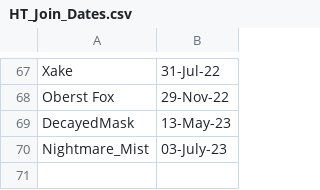
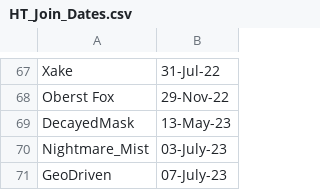
Before and after one commit to jakguru/hazteam-sop, a CSV file: HT_Join_Dates.csv, drawn as a sheet; only a part is shown, gaps mark what is left out; the diff names each change by its address in the sheet, - before the commit and + after, or states it on an @@ line.

Commit message:
Update HT_Join_Dates.csv

```diff
--- a/HT_Join_Dates.csv
+++ b/HT_Join_Dates.csv
+row 71: GeoDriven | 07-July-23
```
